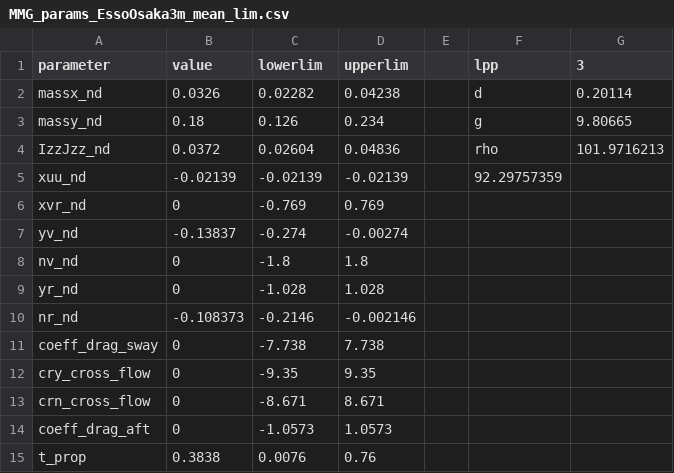
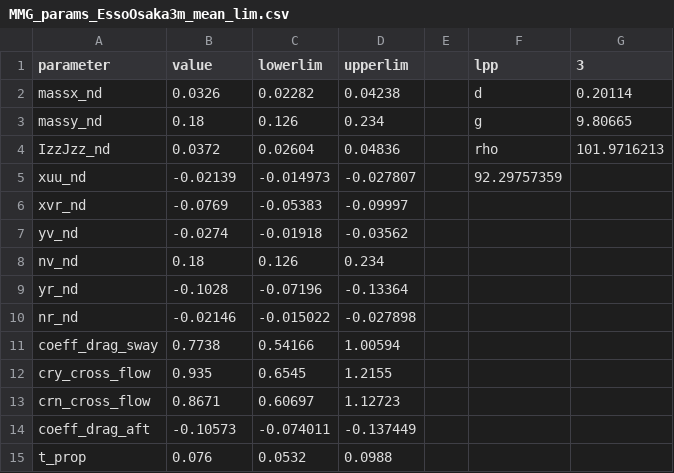
Before and after one commit to AmaneSakanashi/1216-Baysian-SI-MMG, a CSV file: remake-Baysian-SI-MMG/main_Baysian_MMG/inputfiles/MMG_params_EssoOsaka3m_mean_lim.csv, drawn as a sheet; only a part is shown; the diff covers the shown part only.

```diff
--- a/remake-Baysian-SI-MMG/main_Baysian_MMG/inputfiles/MMG_params_EssoOsaka3m_mean_lim.csv
+++ b/remake-Baysian-SI-MMG/main_Baysian_MMG/inputfiles/MMG_params_EssoOsaka3m_mean_lim.csv
@@ -4,12 +4,12 @@ massy_nd,0.18,0.126,0.234,,g,9.80665
 IzzJzz_nd,0.0372,0.02604,0.04836,,rho,101.9716213
-xuu_nd,-0.02139,-0.02139,-0.02139,,92.29757359,
-xvr_nd,0,-0.769,0.769,,,
-yv_nd,-0.13837,-0.274,-0.00274,,,
-nv_nd,0,-1.8,1.8,,,
-yr_nd,0,-1.028,1.028,,,
-nr_nd,-0.108373,-0.2146,-0.002146,,,
-coeff_drag_sway,0,-7.738,7.738,,,
-cry_cross_flow,0,-9.35,9.35,,,
-crn_cross_flow,0,-8.671,8.671,,,
-coeff_drag_aft,0,-1.0573,1.0573,,,
-t_prop,0.3838,0.0076,0.76,,,
+xuu_nd,-0.02139,-0.014973,-0.027807,,92.29757359,
+xvr_nd,-0.0769,-0.05383,-0.09997,,,
+yv_nd,-0.0274,-0.01918,-0.03562,,,
+nv_nd,0.18,0.126,0.234,,,
+yr_nd,-0.1028,-0.07196,-0.13364,,,
+nr_nd,-0.02146,-0.015022,-0.027898,,,
+coeff_drag_sway,0.7738,0.54166,1.00594,,,
+cry_cross_flow,0.935,0.6545,1.2155,,,
+crn_cross_flow,0.8671,0.60697,1.12723,,,
+coeff_drag_aft,-0.10573,-0.074011,-0.137449,,,
+t_prop,0.076,0.0532,0.0988,,,
```
Also changed, not shown: 141 edited cells elsewhere in this file, remake-Baysian-SI-MMG/main_Baysian_MMG/inputfiles/MMG_params_EssoOsaka3m.csv, remake-Baysian-SI-MMG/main_Baysian_MMG/log/mean_result.csv, 37 other files.
